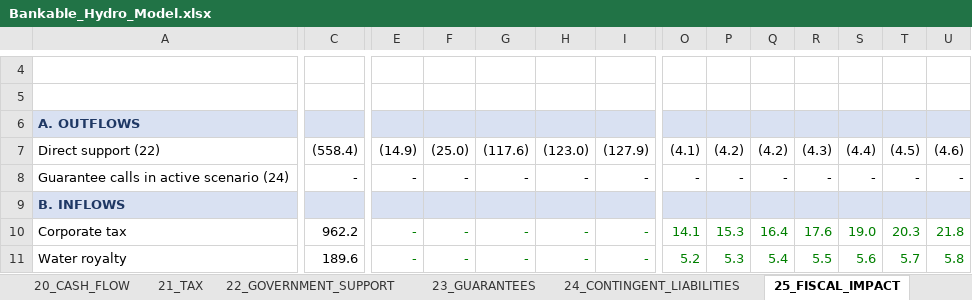
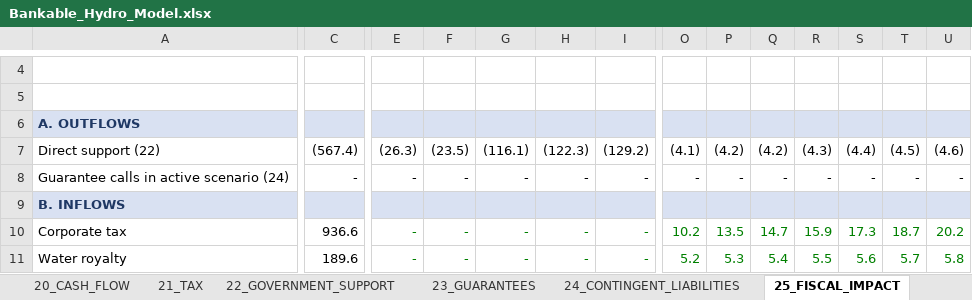
Before and after one commit to boujieka/Boujieka, an Excel workbook: model/Bankable_Hydro_Model.xlsx, sheet 25_FISCAL_IMPACT, drawn as a sheet; only a part is shown, gaps mark what is left out; values as stored, in another font and other column widths than the file's, no borders; the diff covers the shown part only; the diff names each change by its address in the sheet, - before the commit and + after, or states it on an @@ line.

```diff
--- a/model/Bankable_Hydro_Model.xlsx (sheet 25_FISCAL_IMPACT)
+++ b/model/Bankable_Hydro_Model.xlsx (sheet 25_FISCAL_IMPACT)
-C7: (558.4)
+C7: (567.4)
-E7: (14.9)
+E7: (26.3)
-F7: (25.0)
+F7: (23.5)
-G7: (117.6)
+G7: (116.1)
-H7: (123.0)
+H7: (122.3)
-I7: (127.9)
+I7: (129.2)
-C10: 962.2
+C10: 936.6
-O10: 14.1
+O10: 10.2
-P10: 15.3
+P10: 13.5
-Q10: 16.4
+Q10: 14.7
-R10: 17.6
+R10: 15.9
-S10: 19.0
+S10: 17.3
-T10: 20.3
+T10: 18.7
-U10: 21.8
+U10: 20.2
```
Also changed, not shown: 1 added row, 1 removed row and 134 edited cells elsewhere in this sheet, sheet 20_CASH_FLOW, sheet 18_DEBT, sheet 27_SCENARIOS, sheet 28_SENSITIVITY, sheet 07_OPEX, sheet 21_TAX, 14 more sheets, other sheet tabs, formulas that keep their value, charts or pictures, 4 other files.
